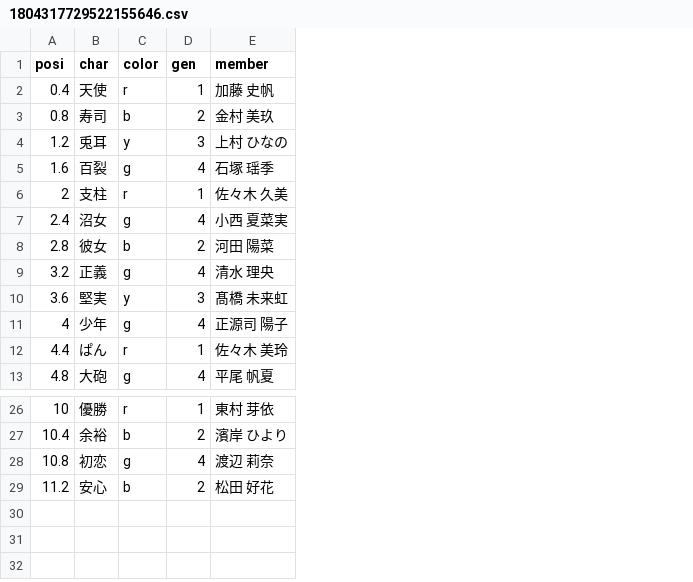
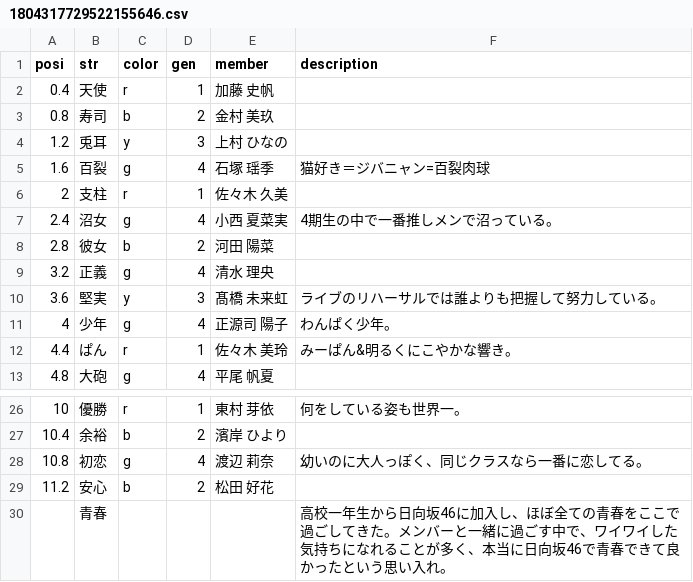
Before and after one commit to CircleTenThanks/CircleTenThanks, a CSV file: docs/_data/1804317729522155646.csv, drawn as a sheet; only a part is shown, gaps mark what is left out; the diff names each change by its address in the sheet, - before the commit and + after, or states it on an @@ line.

```diff
--- a/docs/_data/1804317729522155646.csv
+++ b/docs/_data/1804317729522155646.csv
+column F (description), rows 5-12: 猫好き＝ジバニャン=百裂肉球 |  | 4期生の中で一番推しメンで沼っている。 |  |  | ライブのリハーサルでは誰よりも把握して努力している。 | わんぱく少年。 | みーぱん&明るくにこやかな響き。; rows 26-28: 何をしている姿も世界一。 |  | 幼いのに大人っぽく、同じクラスなら一番に恋してる。
-B1: char
+B1: str
+row 30:  | 青春 |  |  |  | 高校一年生から日向坂46に加入し、ほぼ全ての青春をここで過ごしてきた。メンバーと一緒に過ごす中で、ワイワイした気持ちになれることが多く、本当に日向坂46で青春できて良かったという思い入れ。
```
Also changed, not shown: 1 other file.
